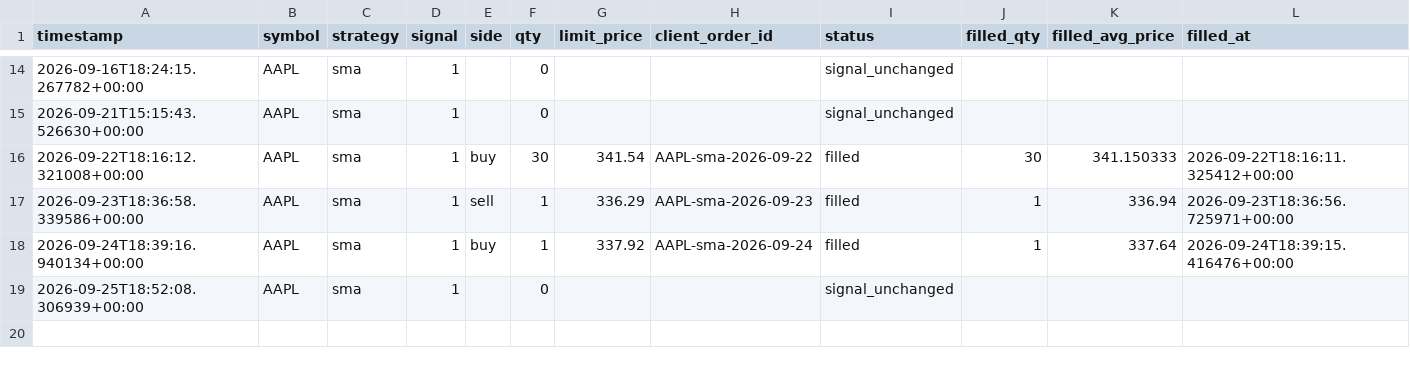
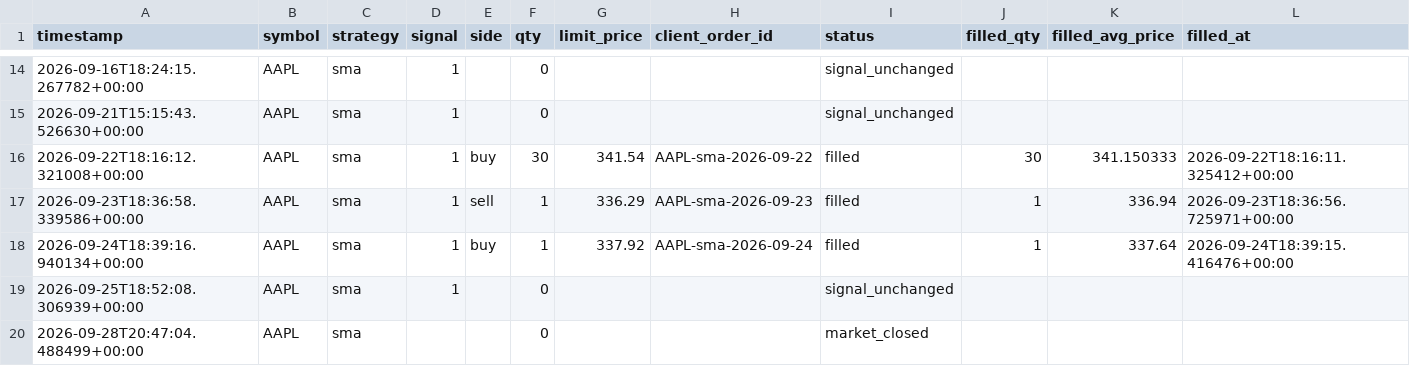
Before and after one commit to jlaprocido/AlgoSystem082026, a CSV file: data/orders/trade_log.csv, drawn as a sheet; only a part is shown, gaps mark what is left out; the diff names each change by its address in the sheet, - before the commit and + after, or states it on an @@ line.

```diff
--- a/data/orders/trade_log.csv
+++ b/data/orders/trade_log.csv
+row 20: 2026-09-28T20:47:04.488499+00:00 | AAPL | sma |  |  | 0 |  |  | market_closed
```
